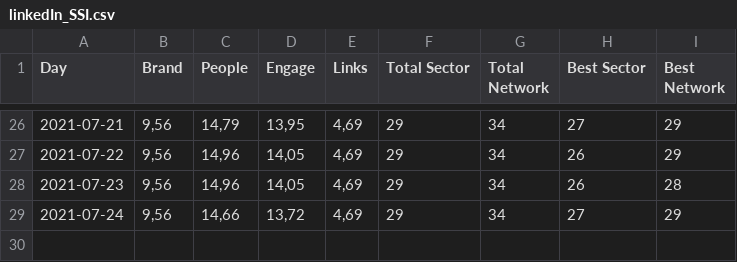
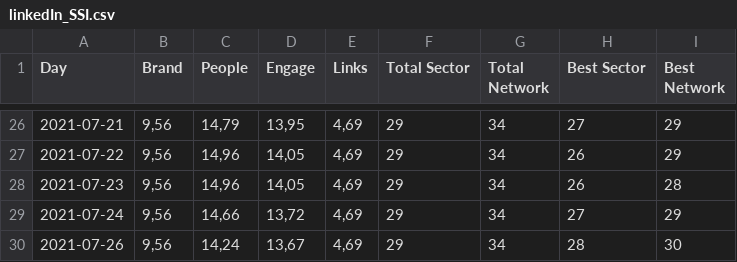
Before and after one commit to ealvarezv/Public, a CSV file: linkedIn/linkedIn_SSI.csv, drawn as a sheet; only a part is shown, gaps mark what is left out.

Commit message:
main

```diff
--- a/linkedIn/linkedIn_SSI.csv
+++ b/linkedIn/linkedIn_SSI.csv
@@ -29 +29,2 @@ Day;Brand;People;Engage;Links;Total Sector;Total Network;Best Sector;Best Networ
 2021-07-24;9,56;14,66;13,72;4,69;29;34;27;29
+2021-07-26;9,56;14,24;13,67;4,69;29;34;28;30
```
